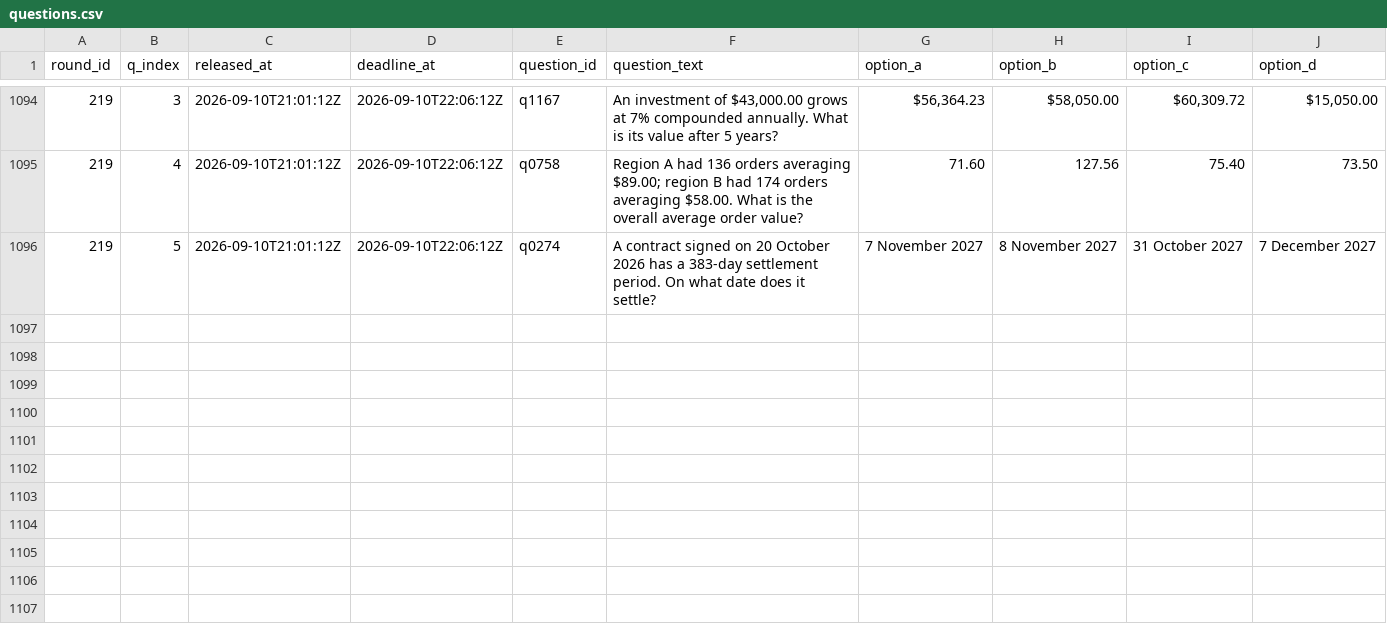
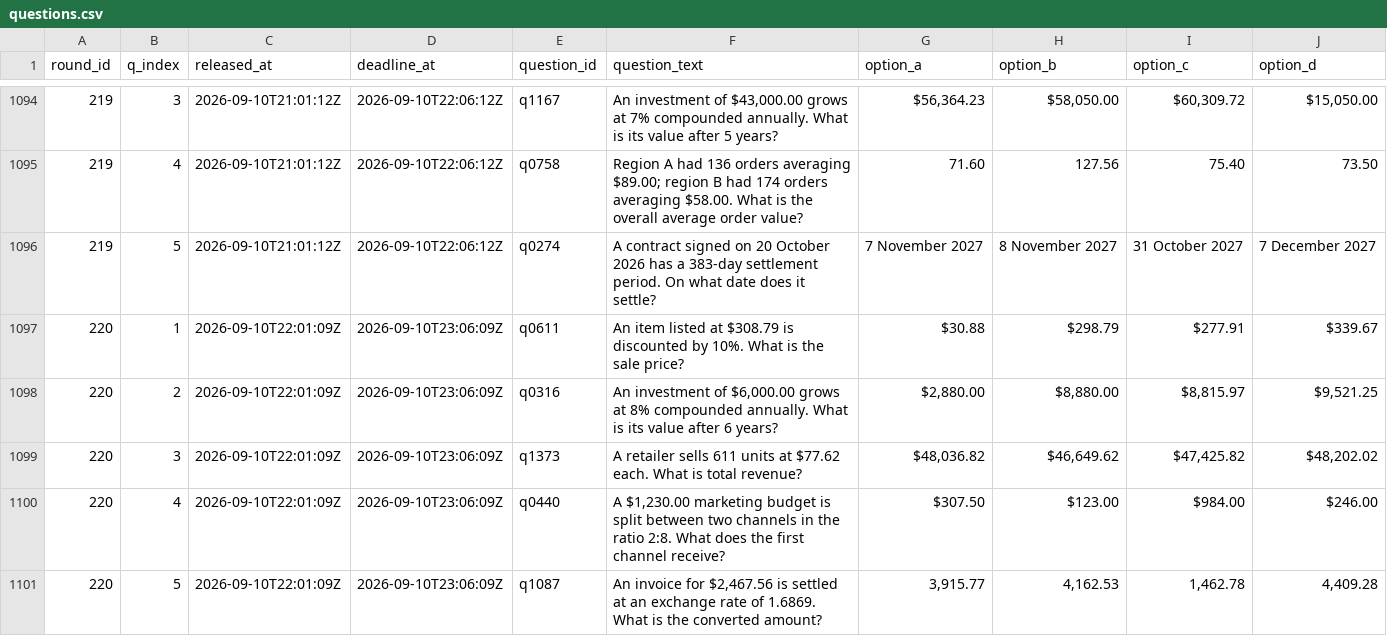
Before and after one commit to FaisalXL/dso429-hw1-questions, a CSV file: questions.csv, drawn as a sheet; only a part is shown, gaps mark what is left out.

```diff
--- a/questions.csv
+++ b/questions.csv
@@ -1096 +1096,6 @@ round_id,q_index,released_at,deadline_at,question_id,question_text,option_a,opti
 219,5,2026-09-10T21:01:12Z,2026-09-10T22:06:12Z,q0274,A contract signed on 20 October 2026 has a 383-day settlement period. On what date does it settle?,7 November 2027,8 November 2027,31 October 2027,7 December 2027
+220,1,2026-09-10T22:01:09Z,2026-09-10T23:06:09Z,q0611,An item listed at $308.79 is discounted by 10%. What is the sale price?,$30.88,$298.79,$277.91,$339.67
+220,2,2026-09-10T22:01:09Z,2026-09-10T23:06:09Z,q0316,"An investment of $6,000.00 grows at 8% compounded annually. What is its value after 6 years?","$2,880.00","$8,880.00","$8,815.97","$9,521.25"
+220,3,2026-09-10T22:01:09Z,2026-09-10T23:06:09Z,q1373,A retailer sells 611 units at $77.62 each. What is total revenue?,"$48,036.82","$46,649.62","$47,425.82","$48,202.02"
+220,4,2026-09-10T22:01:09Z,2026-09-10T23:06:09Z,q0440,"A $1,230.00 marketing budget is split between two channels in the ratio 2:8. What does the first channel receive?",$307.50,$123.00,$984.00,$246.00
+220,5,2026-09-10T22:01:09Z,2026-09-10T23:06:09Z,q1087,"An invoice for $2,467.56 is settled at an exchange rate of 1.6869. What is the converted amount?","3,915.77","4,162.53","1,462.78","4,409.28"
```
Also changed, not shown: 44 other files.
